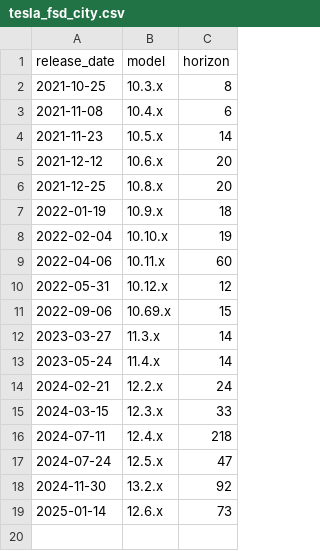
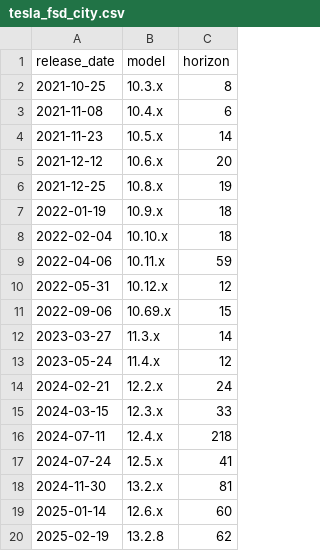
Before and after one commit to METR/cross-domain-horizon, a CSV file: data/horizons/tesla_fsd_city.csv, drawn as a sheet.

```diff
--- a/data/horizons/tesla_fsd_city.csv
+++ b/data/horizons/tesla_fsd_city.csv
@@ -5,6 +5,6 @@ release_date,model,horizon
 2021-12-12,10.6.x,20
-2021-12-25,10.8.x,20
+2021-12-25,10.8.x,19
 2022-01-19,10.9.x,18
-2022-02-04,10.10.x,19
-2022-04-06,10.11.x,60
+2022-02-04,10.10.x,18
+2022-04-06,10.11.x,59
 2022-05-31,10.12.x,12
@@ -12,3 +12,3 @@ release_date,model,horizon
 2023-03-27,11.3.x,14
-2023-05-24,11.4.x,14
+2023-05-24,11.4.x,12
 2024-02-21,12.2.x,24
@@ -16,4 +16,5 @@ release_date,model,horizon
 2024-07-11,12.4.x,218
-2024-07-24,12.5.x,47
-2024-11-30,13.2.x,92
-2025-01-14,12.6.x,73
+2024-07-24,12.5.x,41
+2024-11-30,13.2.x,81
+2025-01-14,12.6.x,60
+2025-02-19,13.2.8,62
```
Also changed, not shown: data/all_data.csv, data/horizons/tesla_fsd_hwy.csv, 5 other files.
